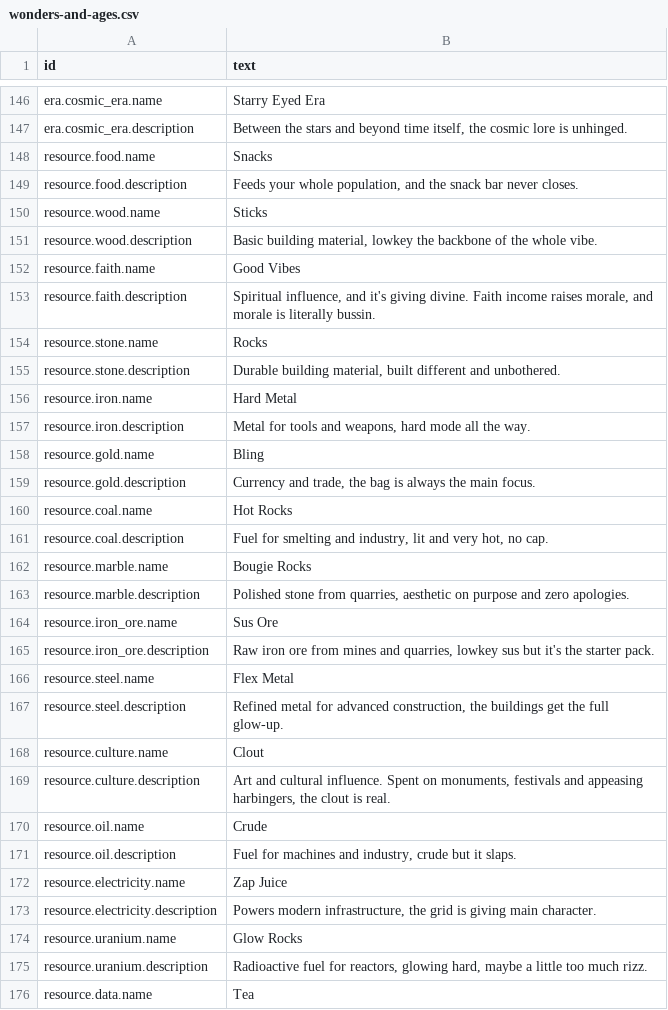
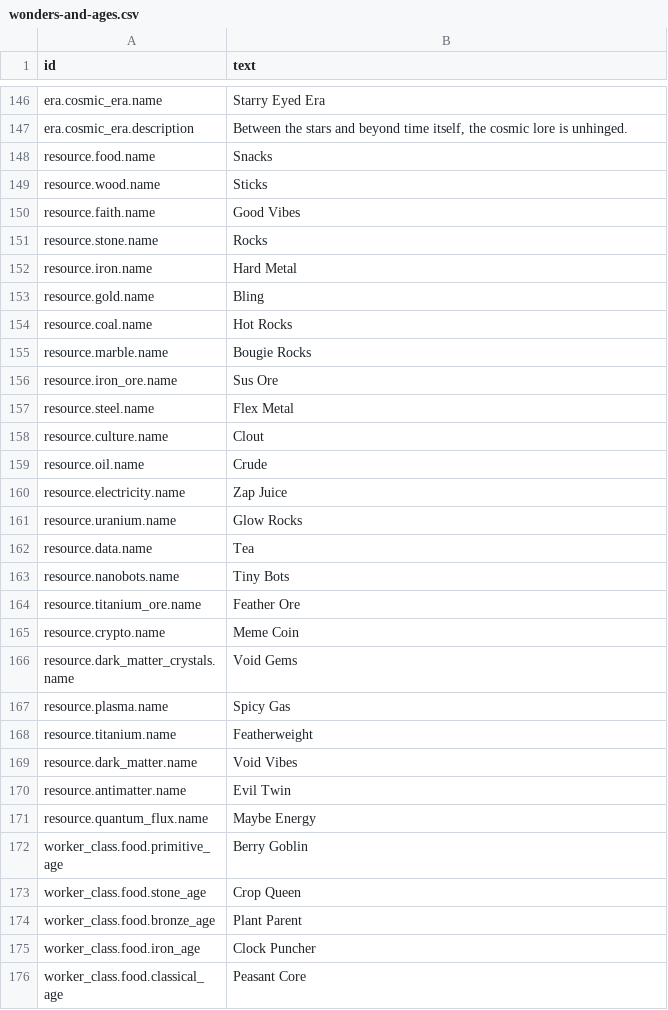
Before and after one commit to espresso20/ageforge, a CSV file: words/vibe/wonders-and-ages.csv, drawn as a sheet; only a part is shown, gaps mark what is left out; the shorter side is filled out with more unchanged rows; the diff covers the shown part only.

```diff
--- a/words/vibe/wonders-and-ages.csv
+++ b/words/vibe/wonders-and-ages.csv
@@ -148,29 +148,15 @@ era.cosmic_era.description,"Between the stars and beyond time itself, the cosmic
 resource.food.name,Snacks
-resource.food.description,"Feeds your whole population, and the snack bar never closes."
 resource.wood.name,Sticks
-resource.wood.description,"Basic building material, lowkey the backbone of the whole vibe."
 resource.faith.name,Good Vibes
-resource.faith.description,"Spiritual influence, and it's giving divine. Faith income raises morale, and morale is literally bussin."
 resource.stone.name,Rocks
-resource.stone.description,"Durable building material, built different and unbothered."
 resource.iron.name,Hard Metal
-resource.iron.description,"Metal for tools and weapons, hard mode all the way."
 resource.gold.name,Bling
-resource.gold.description,"Currency and trade, the bag is always the main focus."
 resource.coal.name,Hot Rocks
-resource.coal.description,"Fuel for smelting and industry, lit and very hot, no cap."
 resource.marble.name,Bougie Rocks
-resource.marble.description,"Polished stone from quarries, aesthetic on purpose and zero apologies."
 resource.iron_ore.name,Sus Ore
-resource.iron_ore.description,"Raw iron ore from mines and quarries, lowkey sus but it's the starter pack."
 resource.steel.name,Flex Metal
-resource.steel.description,"Refined metal for advanced construction, the buildings get the full glow-up."
 resource.culture.name,Clout
-resource.culture.description,"Art and cultural influence. Spent on monuments, festivals and appeasing harbingers, the clout is real."
 resource.oil.name,Crude
-resource.oil.description,"Fuel for machines and industry, crude but it slaps."
 resource.electricity.name,Zap Juice
-resource.electricity.description,"Powers modern infrastructure, the grid is giving main character."
 resource.uranium.name,Glow Rocks
-resource.uranium.description,"Radioactive fuel for reactors, glowing hard, maybe a little too much rizz."
 resource.data.name,Tea
```
Also changed, not shown: 10 removed rows elsewhere in this file, 4 other files.
